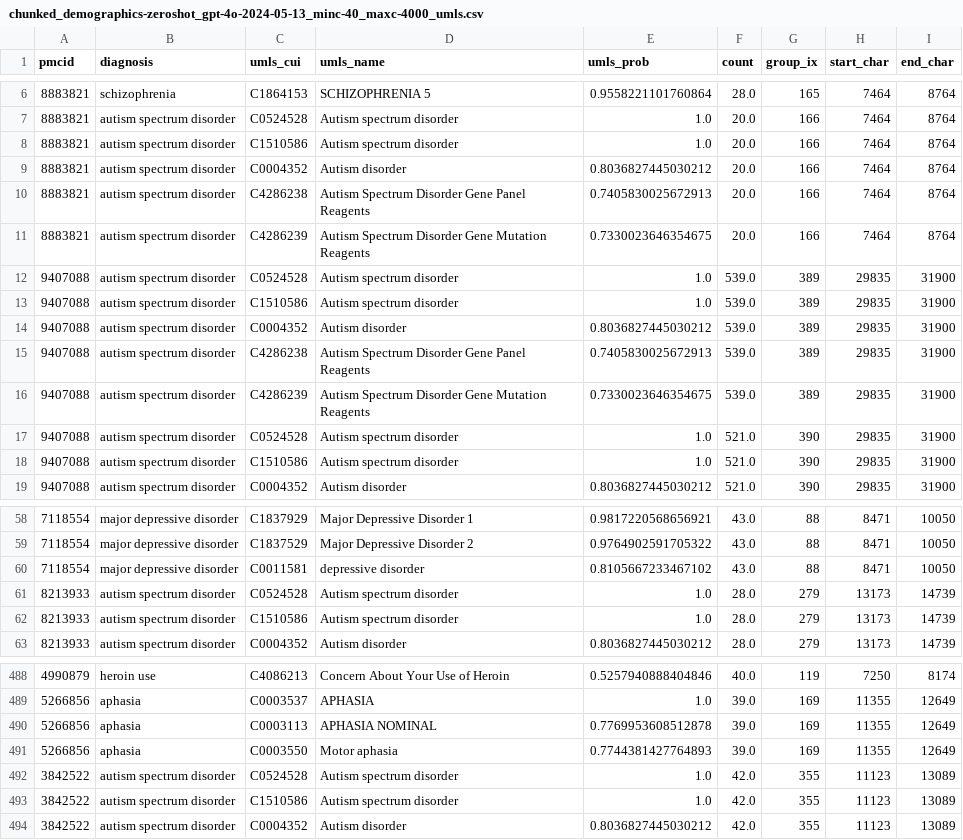
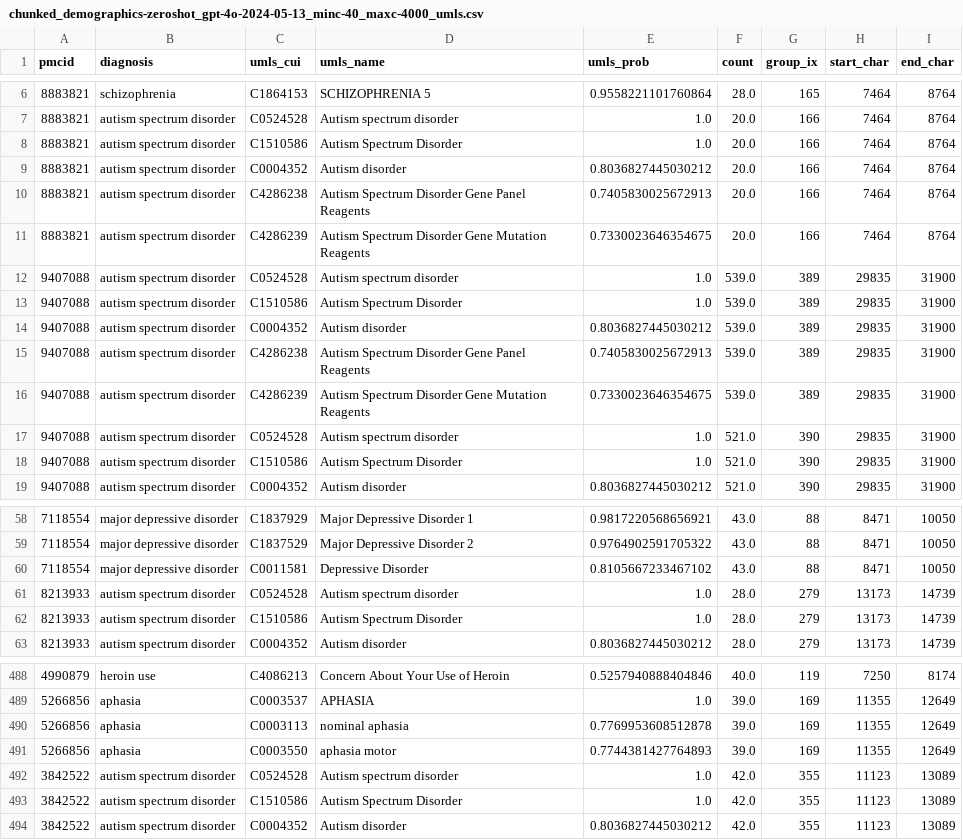
Before and after one commit to adelavega/biomed-llm-retrieval, a CSV file: outputs/chunked_demographics-zeroshot_gpt-4o-2024-05-13_minc-40_maxc-4000_umls.csv, drawn as a sheet; only a part is shown, gaps mark what is left out; the diff covers the shown part only.

```diff
--- a/outputs/chunked_demographics-zeroshot_gpt-4o-2024-05-13_minc-40_maxc-4000_umls.csv
+++ b/outputs/chunked_demographics-zeroshot_gpt-4o-2024-05-13_minc-40_maxc-4000_umls.csv
@@ -7,3 +7,3 @@ pmcid,diagnosis,umls_cui,umls_name,umls_prob,count,group_ix,start_char,end_char
 8883821,autism spectrum disorder,C0524528,Autism spectrum disorder,1.0,20.0,166,7464,8764
-8883821,autism spectrum disorder,C1510586,Autism spectrum disorder,1.0,20.0,166,7464,8764
+8883821,autism spectrum disorder,C1510586,Autism Spectrum Disorder,1.0,20.0,166,7464,8764
 8883821,autism spectrum disorder,C0004352,Autism disorder,0.8036827445030212,20.0,166,7464,8764
@@ -12,3 +12,3 @@ pmcid,diagnosis,umls_cui,umls_name,umls_prob,count,group_ix,start_char,end_char
 9407088,autism spectrum disorder,C0524528,Autism spectrum disorder,1.0,539.0,389,29835,31900
-9407088,autism spectrum disorder,C1510586,Autism spectrum disorder,1.0,539.0,389,29835,31900
+9407088,autism spectrum disorder,C1510586,Autism Spectrum Disorder,1.0,539.0,389,29835,31900
 9407088,autism spectrum disorder,C0004352,Autism disorder,0.8036827445030212,539.0,389,29835,31900
@@ -17,3 +17,3 @@ pmcid,diagnosis,umls_cui,umls_name,umls_prob,count,group_ix,start_char,end_char
 9407088,autism spectrum disorder,C0524528,Autism spectrum disorder,1.0,521.0,390,29835,31900
-9407088,autism spectrum disorder,C1510586,Autism spectrum disorder,1.0,521.0,390,29835,31900
+9407088,autism spectrum disorder,C1510586,Autism Spectrum Disorder,1.0,521.0,390,29835,31900
 9407088,autism spectrum disorder,C0004352,Autism disorder,0.8036827445030212,521.0,390,29835,31900
@@ -59,5 +59,5 @@ pmcid,diagnosis,umls_cui,umls_name,umls_prob,count,group_ix,start_char,end_char
 7118554,major depressive disorder,C1837529,Major Depressive Disorder 2,0.9764902591705322,43.0,88,8471,10050
-7118554,major depressive disorder,C0011581,depressive disorder,0.8105667233467102,43.0,88,8471,10050
+7118554,major depressive disorder,C0011581,Depressive Disorder,0.8105667233467102,43.0,88,8471,10050
 8213933,autism spectrum disorder,C0524528,Autism spectrum disorder,1.0,28.0,279,13173,14739
-8213933,autism spectrum disorder,C1510586,Autism spectrum disorder,1.0,28.0,279,13173,14739
+8213933,autism spectrum disorder,C1510586,Autism Spectrum Disorder,1.0,28.0,279,13173,14739
 8213933,autism spectrum disorder,C0004352,Autism disorder,0.8036827445030212,28.0,279,13173,14739
@@ -489,6 +489,6 @@ pmcid,diagnosis,umls_cui,umls_name,umls_prob,count,group_ix,start_char,end_char
 5266856,aphasia,C0003537,APHASIA,1.0,39.0,169,11355,12649
-5266856,aphasia,C0003113,APHASIA NOMINAL,0.7769953608512878,39.0,169,11355,12649
-5266856,aphasia,C0003550,Motor aphasia,0.7744381427764893,39.0,169,11355,12649
+5266856,aphasia,C0003113,nominal aphasia,0.7769953608512878,39.0,169,11355,12649
+5266856,aphasia,C0003550,aphasia motor,0.7744381427764893,39.0,169,11355,12649
 3842522,autism spectrum disorder,C0524528,Autism spectrum disorder,1.0,42.0,355,11123,13089
-3842522,autism spectrum disorder,C1510586,Autism spectrum disorder,1.0,42.0,355,11123,13089
+3842522,autism spectrum disorder,C1510586,Autism Spectrum Disorder,1.0,42.0,355,11123,13089
 3842522,autism spectrum disorder,C0004352,Autism disorder,0.8036827445030212,42.0,355,11123,13089
```
Also changed, not shown: 29 edited cells elsewhere in this file, 4 other files.
